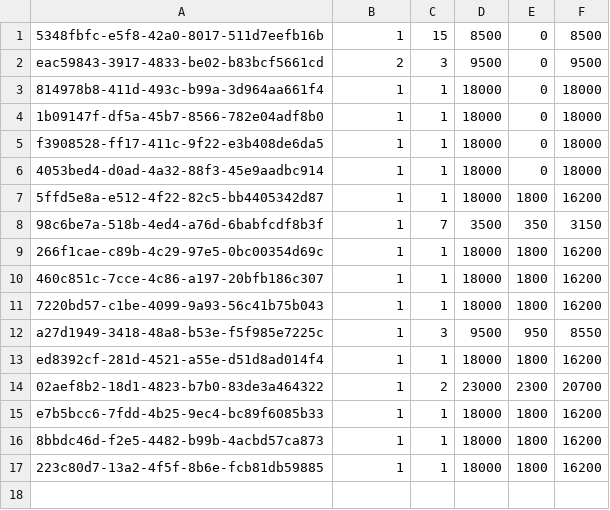
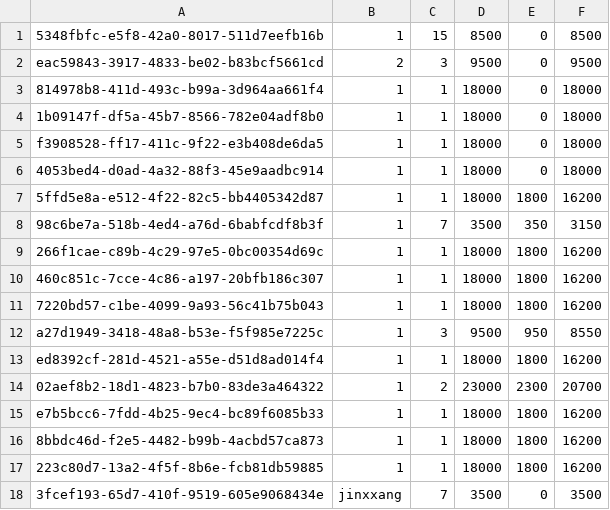
Before and after one commit to 100-hours-a-week/KTB4_Jay_Week2, a CSV file: data/orders.csv, drawn as a sheet; the diff names each change by its address in the sheet, - before the commit and + after, or states it on an @@ line.

```diff
--- a/data/orders.csv
+++ b/data/orders.csv
+row 18: 3fcef193-65d7-410f-9519-605e9068434e | jinxxang | 7 | 3500 | 0 | 3500
```
Also changed, not shown: 12 other files.
